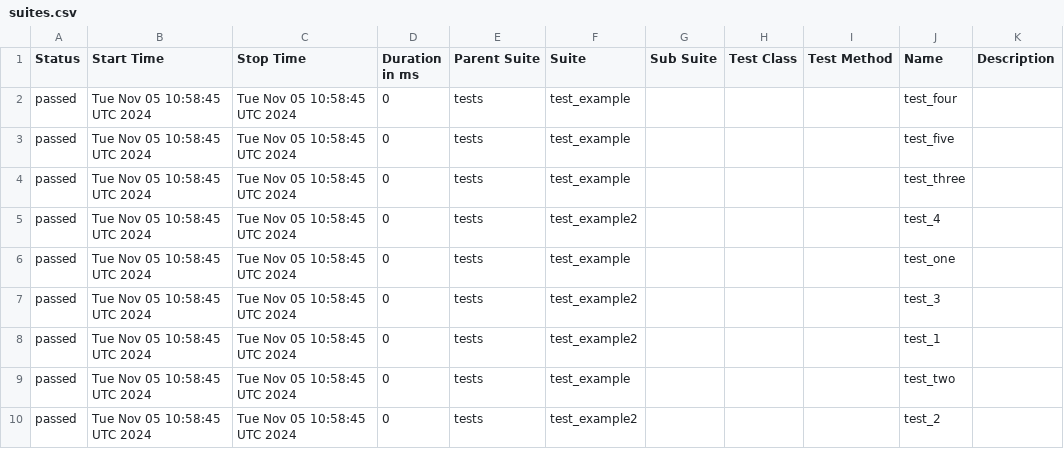
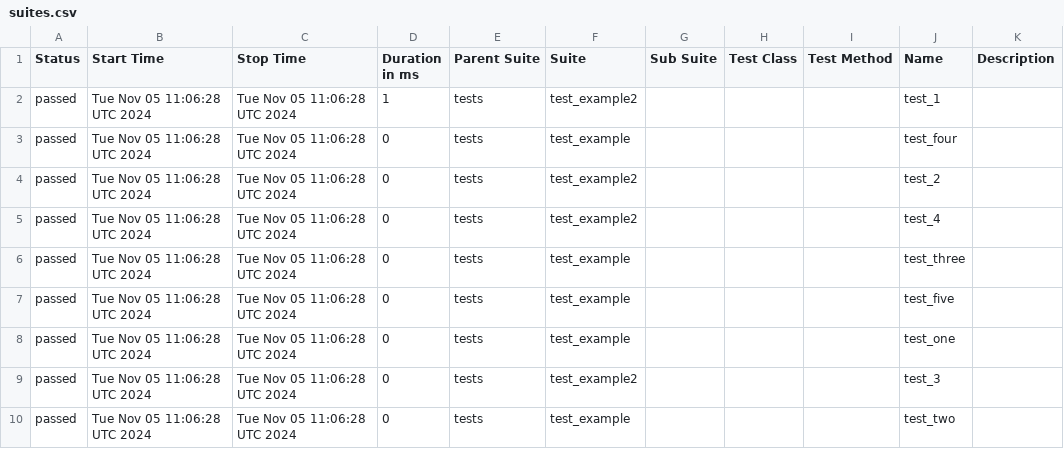
Before and after one commit to manzoorHusain/github-actions, a CSV file: data/suites.csv, drawn as a sheet.

```diff
--- a/data/suites.csv
+++ b/data/suites.csv
@@ -1,10 +1,10 @@
 "Status","Start Time","Stop Time","Duration in ms","Parent Suite","Suite","Sub Suite","Test Class","Test Method","Name","Description"
-"passed","Tue Nov 05 10:58:45 UTC 2024","Tue Nov 05 10:58:45 UTC 2024","0","tests","test_example","","","","test_four",""
-"passed","Tue Nov 05 10:58:45 UTC 2024","Tue Nov 05 10:58:45 UTC 2024","0","tests","test_example","","","","test_five",""
-"passed","Tue Nov 05 10:58:45 UTC 2024","Tue Nov 05 10:58:45 UTC 2024","0","tests","test_example","","","","test_three",""
-"passed","Tue Nov 05 10:58:45 UTC 2024","Tue Nov 05 10:58:45 UTC 2024","0","tests","test_example2","","","","test_4",""
-"passed","Tue Nov 05 10:58:45 UTC 2024","Tue Nov 05 10:58:45 UTC 2024","0","tests","test_example","","","","test_one",""
-"passed","Tue Nov 05 10:58:45 UTC 2024","Tue Nov 05 10:58:45 UTC 2024","0","tests","test_example2","","","","test_3",""
-"passed","Tue Nov 05 10:58:45 UTC 2024","Tue Nov 05 10:58:45 UTC 2024","0","tests","test_example2","","","","test_1",""
-"passed","Tue Nov 05 10:58:45 UTC 2024","Tue Nov 05 10:58:45 UTC 2024","0","tests","test_example","","","","test_two",""
-"passed","Tue Nov 05 10:58:45 UTC 2024","Tue Nov 05 10:58:45 UTC 2024","0","tests","test_example2","","","","test_2",""
+"passed","Tue Nov 05 11:06:28 UTC 2024","Tue Nov 05 11:06:28 UTC 2024","1","tests","test_example2","","","","test_1",""
+"passed","Tue Nov 05 11:06:28 UTC 2024","Tue Nov 05 11:06:28 UTC 2024","0","tests","test_example","","","","test_four",""
+"passed","Tue Nov 05 11:06:28 UTC 2024","Tue Nov 05 11:06:28 UTC 2024","0","tests","test_example2","","","","test_2",""
+"passed","Tue Nov 05 11:06:28 UTC 2024","Tue Nov 05 11:06:28 UTC 2024","0","tests","test_example2","","","","test_4",""
+"passed","Tue Nov 05 11:06:28 UTC 2024","Tue Nov 05 11:06:28 UTC 2024","0","tests","test_example","","","","test_three",""
+"passed","Tue Nov 05 11:06:28 UTC 2024","Tue Nov 05 11:06:28 UTC 2024","0","tests","test_example","","","","test_five",""
+"passed","Tue Nov 05 11:06:28 UTC 2024","Tue Nov 05 11:06:28 UTC 2024","0","tests","test_example","","","","test_one",""
+"passed","Tue Nov 05 11:06:28 UTC 2024","Tue Nov 05 11:06:28 UTC 2024","0","tests","test_example2","","","","test_3",""
+"passed","Tue Nov 05 11:06:28 UTC 2024","Tue Nov 05 11:06:28 UTC 2024","0","tests","test_example","","","","test_two",""
```
Also changed, not shown: 22 other files.
